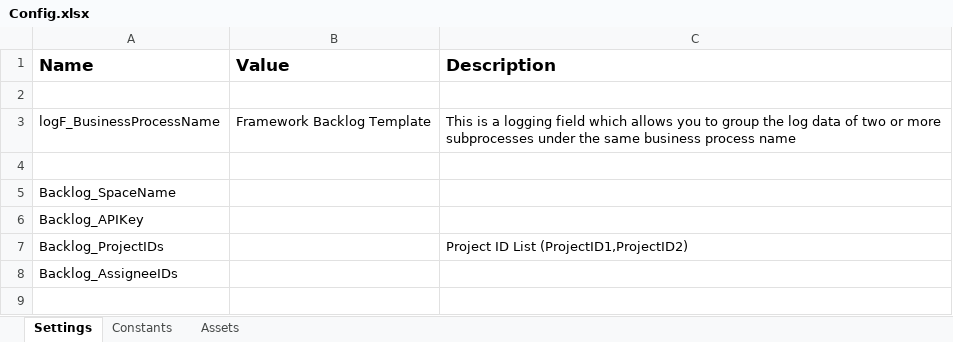
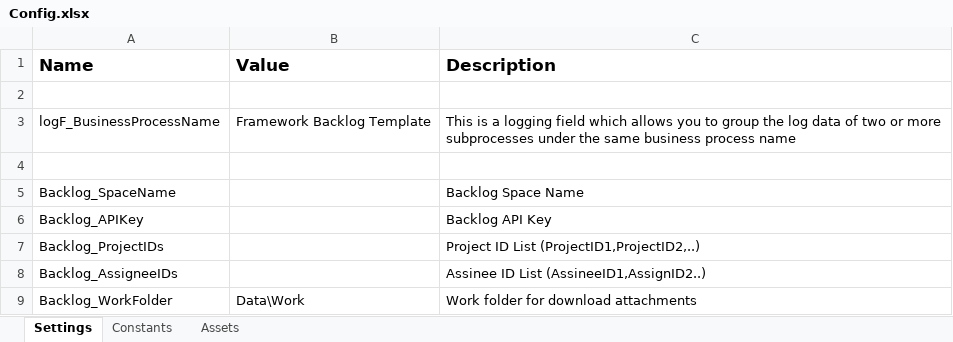
Before and after one commit to miyaichi/ReFramework-Template-Backlog-Transaction, an Excel workbook: Data/Config.xlsx, sheet Settings, drawn as a sheet; values as stored, in another font and other column widths than the file's, no borders; the diff names each change by its address in the sheet, - before the commit and + after, or states it on an @@ line.

Commit message:
Download Attachment files

```diff
--- a/Data/Config.xlsx (sheet Settings)
+++ b/Data/Config.xlsx (sheet Settings)
-C5 (Description): (empty)
+C5 (Description): Backlog Space Name
-C6 (Description): (empty)
+C6 (Description): Backlog API Key
-C7 (Description): Project ID List (ProjectID1,ProjectID2)
+C7 (Description): Project ID List (ProjectID1,ProjectID2,..)
-C8 (Description): (empty)
+C8 (Description): Assinee ID List (AssineeID1,AssignID2..)
+row 9: Backlog_WorkFolder | Data\Work | Work folder for download attachments
```
Also changed, not shown: 6 other files.
